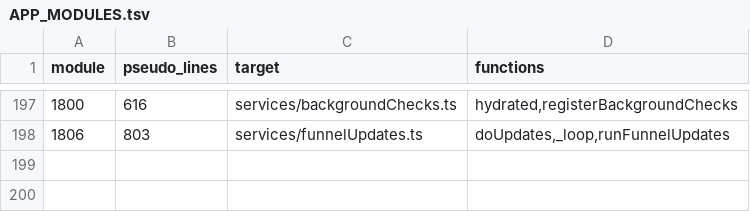
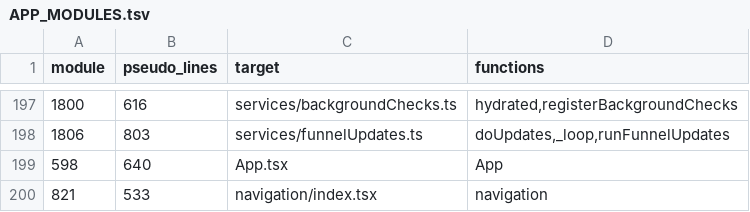
Before and after one commit to Chirag55/psy-shorts-vid-gen-app, a TSV file: recovery/APP_MODULES.tsv, drawn as a sheet; only a part is shown, gaps mark what is left out; the diff names each change by its address in the sheet, - before the commit and + after, or states it on an @@ line.

```diff
--- a/recovery/APP_MODULES.tsv
+++ b/recovery/APP_MODULES.tsv
+row 199: 598 | 640 | App.tsx | App
+row 200: 821 | 533 | navigation/index.tsx | navigation
```
Also changed, not shown: 13 other files.
